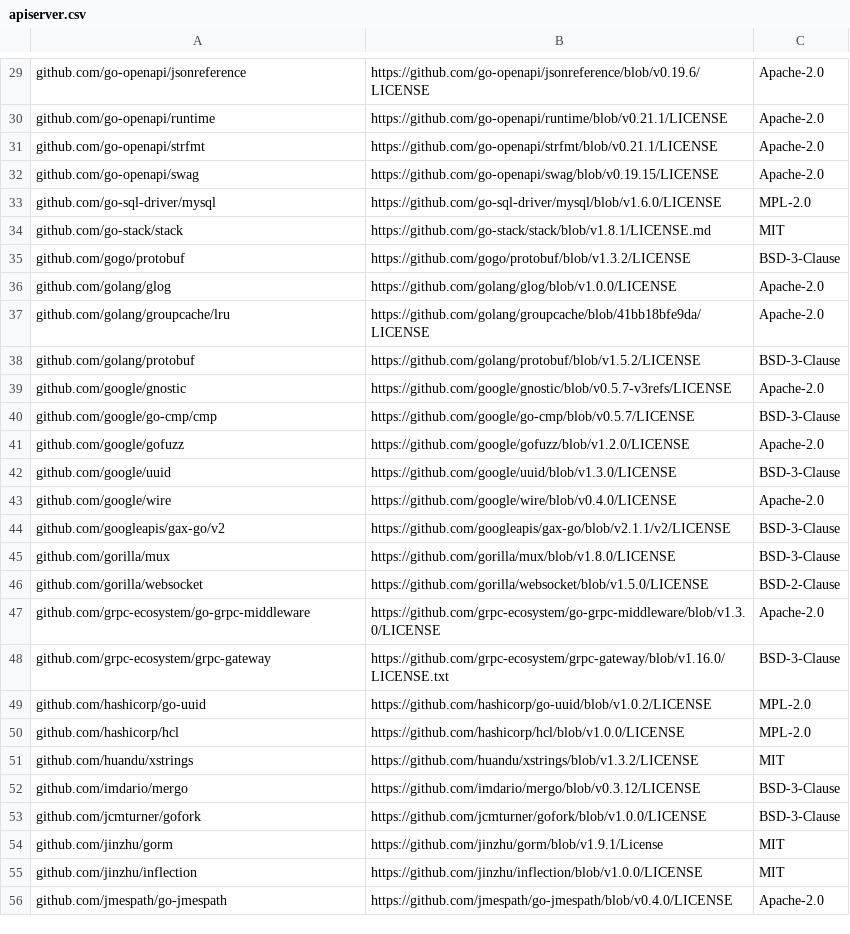
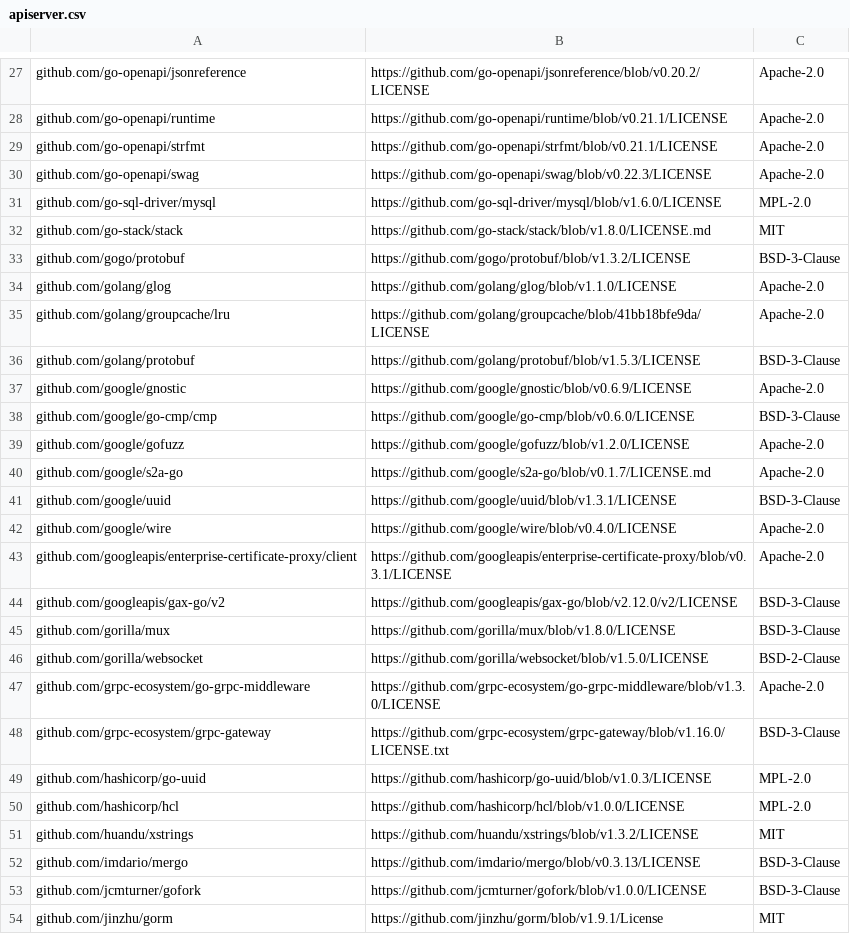
Before and after one commit to kubeflow/pipelines, a CSV file: backend/third_party_licenses/apiserver.csv, drawn as a sheet; only a part is shown, gaps mark what is left out; the shorter side is filled out with more unchanged rows; addresses are those after the commit; the diff covers the shown part only; the diff names each change by its address in the sheet, - before the commit and + after, or states it on an @@ line.

```diff
--- a/backend/third_party_licenses/apiserver.csv
+++ b/backend/third_party_licenses/apiserver.csv
-B27: https://github.com/go-openapi/jsonreference/blob/v0.19.6/LICENSE
+B27: https://github.com/go-openapi/jsonreference/blob/v0.20.2/LICENSE
-B30: https://github.com/go-openapi/swag/blob/v0.19.15/LICENSE
+B30: https://github.com/go-openapi/swag/blob/v0.22.3/LICENSE
-B32: https://github.com/go-stack/stack/blob/v1.8.1/LICENSE.md
+B32: https://github.com/go-stack/stack/blob/v1.8.0/LICENSE.md
-B34: https://github.com/golang/glog/blob/v1.0.0/LICENSE
+B34: https://github.com/golang/glog/blob/v1.1.0/LICENSE
-B36: https://github.com/golang/protobuf/blob/v1.5.2/LICENSE
+B36: https://github.com/golang/protobuf/blob/v1.5.3/LICENSE
-B37: https://github.com/google/gnostic/blob/v0.5.7-v3refs/LICENSE
+B37: https://github.com/google/gnostic/blob/v0.6.9/LICENSE
-B38: https://github.com/google/go-cmp/blob/v0.5.7/LICENSE
+B38: https://github.com/google/go-cmp/blob/v0.6.0/LICENSE
+row 40: github.com/google/s2a-go | https://github.com/google/s2a-go/blob/v0.1.7/LICENSE.md | Apache-2.0
-B41: https://github.com/google/uuid/blob/v1.3.0/LICENSE
+B41: https://github.com/google/uuid/blob/v1.3.1/LICENSE
+row 43: github.com/googleapis/enterprise-certificate-proxy/client | https://github.com/googleapis/enterprise-certificate-proxy/blob/v0.3.1/LICENSE | Apache-2.0
-B44: https://github.com/googleapis/gax-go/blob/v2.1.1/v2/LICENSE
+B44: https://github.com/googleapis/gax-go/blob/v2.12.0/v2/LICENSE
-B49: https://github.com/hashicorp/go-uuid/blob/v1.0.2/LICENSE
+B49: https://github.com/hashicorp/go-uuid/blob/v1.0.3/LICENSE
-B52: https://github.com/imdario/mergo/blob/v0.3.12/LICENSE
+B52: https://github.com/imdario/mergo/blob/v0.3.13/LICENSE
```
Also changed, not shown: 5 added rows, 2 removed rows and 50 edited cells elsewhere in this file, backend/third_party_licenses/driver.csv, 9 other files.
